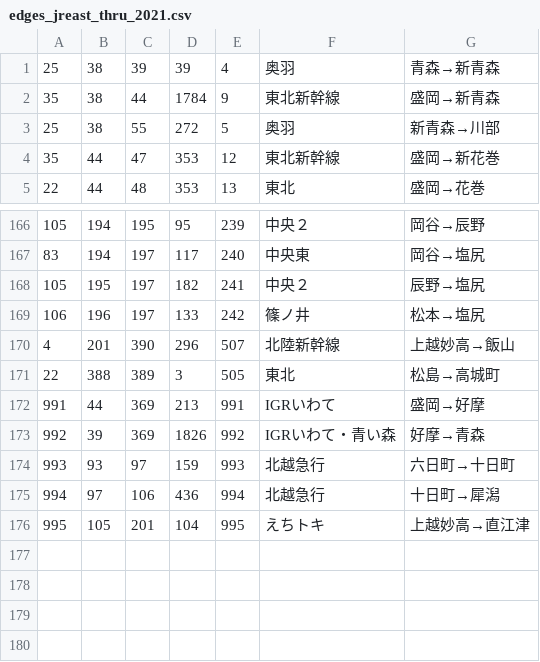
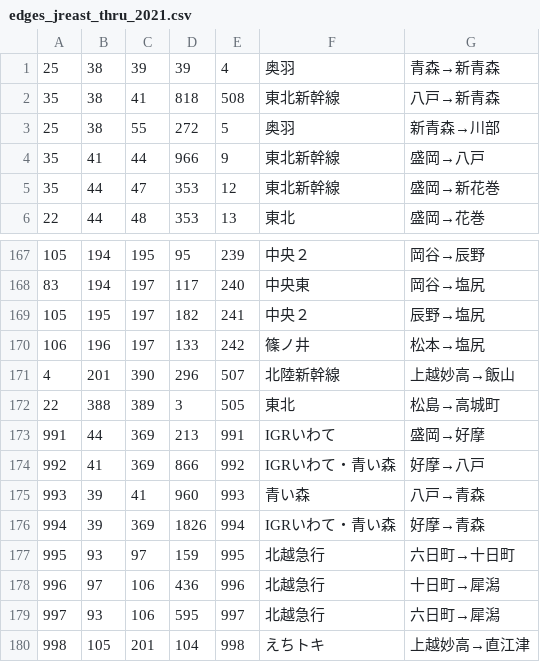
Before and after one commit to yonezawaizumi/lop-toolkit, a CSV file: data/jreast-shareholder-incentive-longest-result-2021/edges_jreast_thru_2021.csv (was data/jreast-shareholder-insentive-longest-result-2021/edges_jreast_thru_2021.csv), drawn as a sheet; only a part is shown, gaps mark what is left out.

Commit message:
add jreast longest way under shareholder incentive fair

```diff
--- a/data/jreast-shareholder-insentive-longest-result-2021/edges_jreast_thru_2021.csv
+++ b/data/jreast-shareholder-incentive-longest-result-2021/edges_jreast_thru_2021.csv
@@ -1,4 +1,5 @@
 25,38,39,39,4,奥羽,青森→新青森
-35,38,44,1784,9,東北新幹線,盛岡→新青森
+35,38,41,818,508,東北新幹線,八戸→新青森
 25,38,55,272,5,奥羽,新青森→川部
+35,41,44,966,9,東北新幹線,盛岡→八戸
 35,44,47,353,12,東北新幹線,盛岡→新花巻
@@ -172,5 +173,8 @@
 991,44,369,213,991,IGRいわて,盛岡→好摩
-992,39,369,1826,992,IGRいわて・青い森,好摩→青森
-993,93,97,159,993,北越急行,六日町→十日町
-994,97,106,436,994,北越急行,十日町→犀潟
-995,105,201,104,995,えちトキ,上越妙高→直江津
+992,41,369,866,992,IGRいわて・青い森,好摩→八戸
+993,39,41,960,993,青い森,八戸→青森
+994,39,369,1826,994,IGRいわて・青い森,好摩→青森
+995,93,97,159,995,北越急行,六日町→十日町
+996,97,106,436,996,北越急行,十日町→犀潟
+997,93,106,595,997,北越急行,六日町→犀潟
+998,105,201,104,998,えちトキ,上越妙高→直江津
```
Also changed, not shown: 6 other files.
